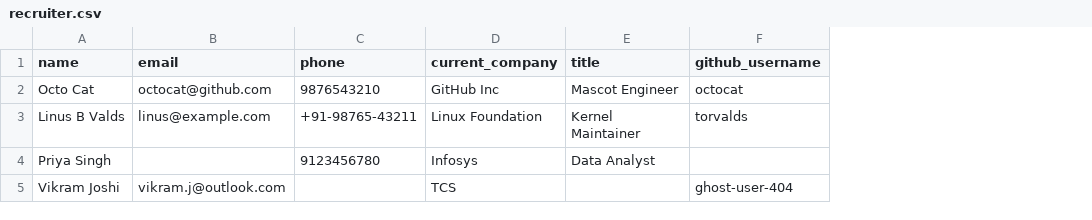
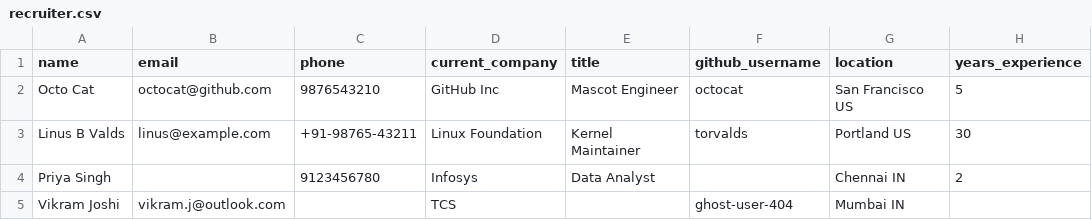
Before and after one commit to reshh20/candidate-transformer, a CSV file: sample_inputs/recruiter.csv, drawn as a sheet; the diff names each change by its address in the sheet, - before the commit and + after, or states it on an @@ line.

Commit message:
Add location, years_experience, and name+company deduplication — design doc fully aligned

```diff
--- a/sample_inputs/recruiter.csv
+++ b/sample_inputs/recruiter.csv
+column G (location), rows 2-5: San Francisco US | Portland US | Chennai IN | Mumbai IN
+column H (years_experience), rows 2-4: 5 | 30 | 2
```
Also changed, not shown: 5 other files.
